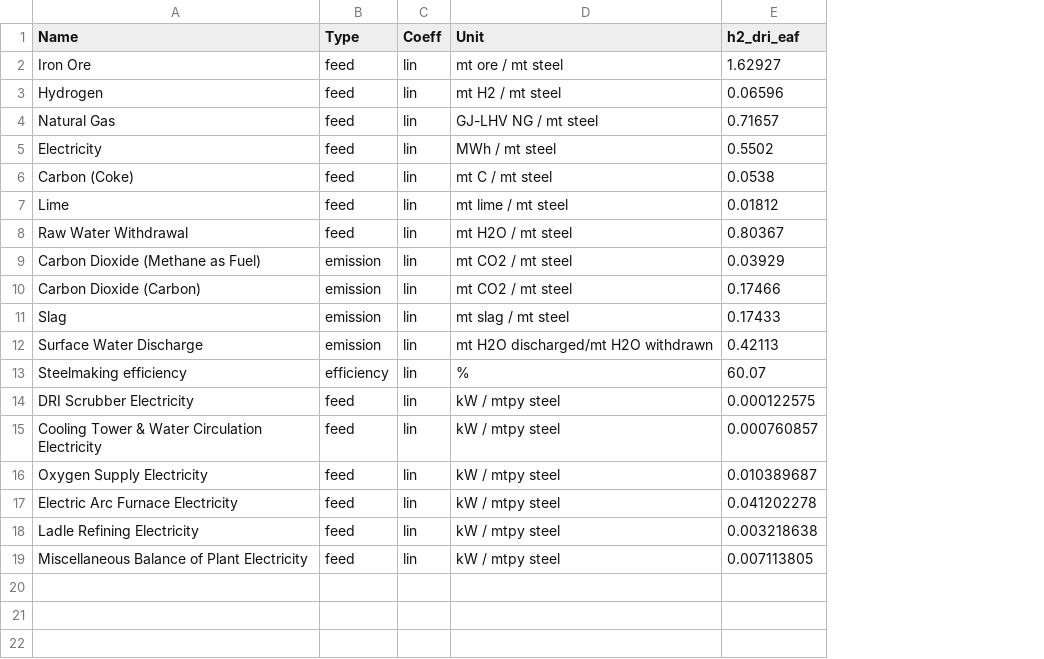
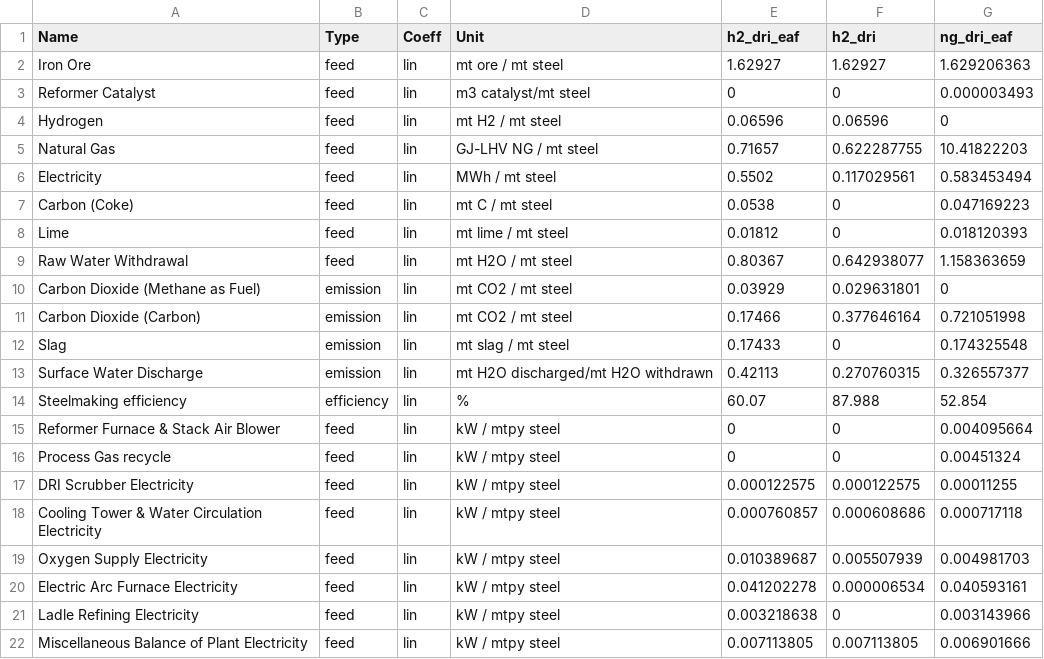
Before and after one commit to jmartin4nrel/H2Integrate, a CSV file: greenheart/simulation/technologies/iron/Rosner/perf_coeffs.csv, drawn as a sheet; addresses are those after the commit; the diff names each change by its address in the sheet, - before the commit and + after, or states it on an @@ line.

Commit message:
update performance coeffs and ensure each tech in Rosner runs

```diff
--- a/greenheart/simulation/technologies/iron/Rosner/perf_coeffs.csv
+++ b/greenheart/simulation/technologies/iron/Rosner/perf_coeffs.csv
+column F (h2_dri), row 2: 1.62927; rows 4-14: 0.06596 | 0.622287755 | 0.117029561 | 0 | 0 | 0.642938077 | 0.029631801 | 0.377646164 | 0 | 0.270760315 | 87.988; rows 17-22: 0.000122575 | 0.000608686 | 0.005507939 | 0.000006534 | 0 | 0.007113805
+column G (ng_dri_eaf), row 2: 1.629206363; rows 4-14: 0 | 10.41822203 | 0.583453494 | 0.047169223 | 0.018120393 | 1.158363659 | 0 | 0.721051998 | 0.174325548 | 0.326557377 | 52.854; rows 17-22: 0.00011255 | 0.000717118 | 0.004981703 | 0.040593161 | 0.003143966 | 0.006901666
+row 3: Reformer Catalyst | feed | lin | m3 catalyst/mt steel | 0 | 0 | 0.000003493
+row 15: Reformer Furnace & Stack Air Blower | feed | lin | kW / mtpy steel | 0 | 0 | 0.004095664
+row 16: Process Gas recycle | feed | lin | kW / mtpy steel | 0 | 0 | 0.00451324
```
Also changed, not shown: greenheart/simulation/technologies/iron/Rosner/cost_coeffs.csv, 1 other file.
